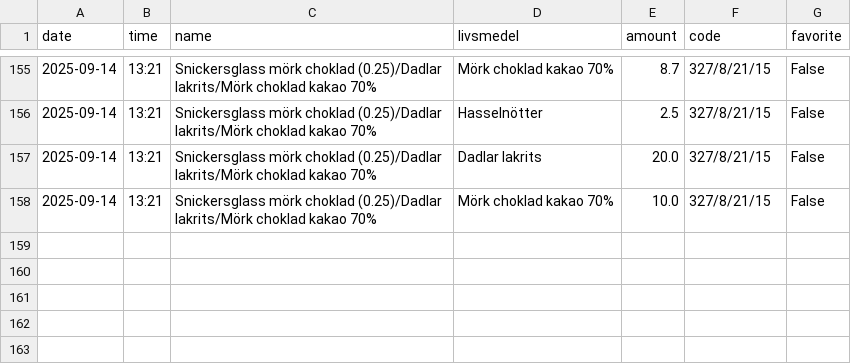
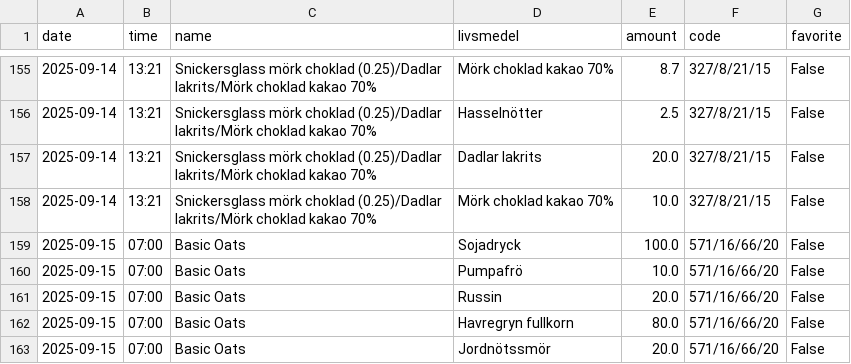
Before and after one commit to liecha/lumina, a CSV file: streamlit_app/data/meal_databas.csv, drawn as a sheet; only a part is shown, gaps mark what is left out.

```diff
--- a/streamlit_app/data/meal_databas.csv
+++ b/streamlit_app/data/meal_databas.csv
@@ -158 +158,6 @@ date,time,name,livsmedel,amount,code,favorite
 2025-09-14,13:21,Snickersglass mörk choklad (0.25)/Dadlar lakrits/Mörk choklad kakao 70%,Mörk choklad kakao 70%,10.0,327/8/21/15,False
+2025-09-15,07:00,Basic Oats,Sojadryck,100.0,571/16/66/20,False
+2025-09-15,07:00,Basic Oats,Pumpafrö,10.0,571/16/66/20,False
+2025-09-15,07:00,Basic Oats,Russin,20.0,571/16/66/20,False
+2025-09-15,07:00,Basic Oats,Havregryn fullkorn,80.0,571/16/66/20,False
+2025-09-15,07:00,Basic Oats,Jordnötssmör,20.0,571/16/66/20,False
```
Also changed, not shown: streamlit_app/data/updated-database-results.csv, 2 other files.
